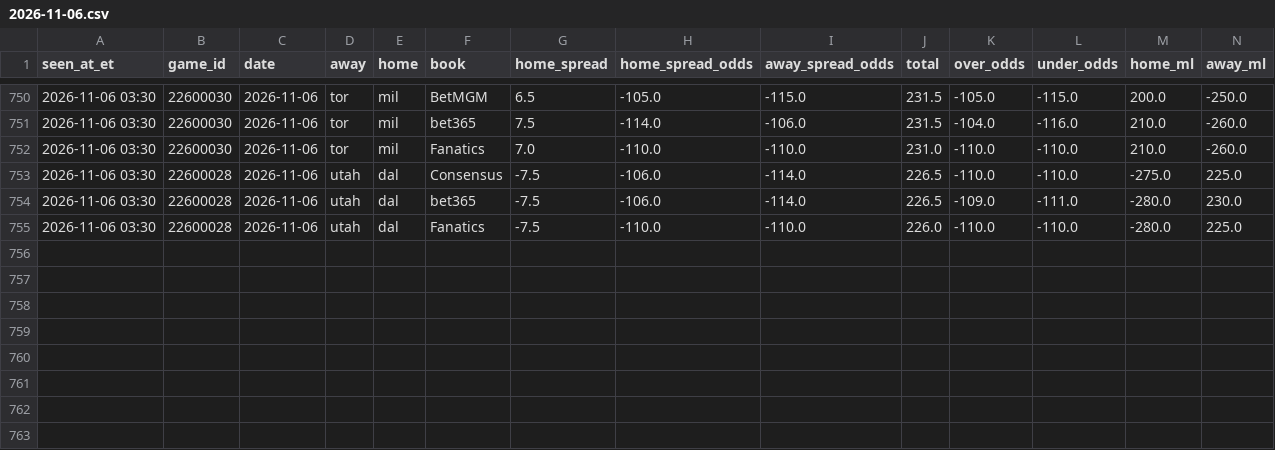
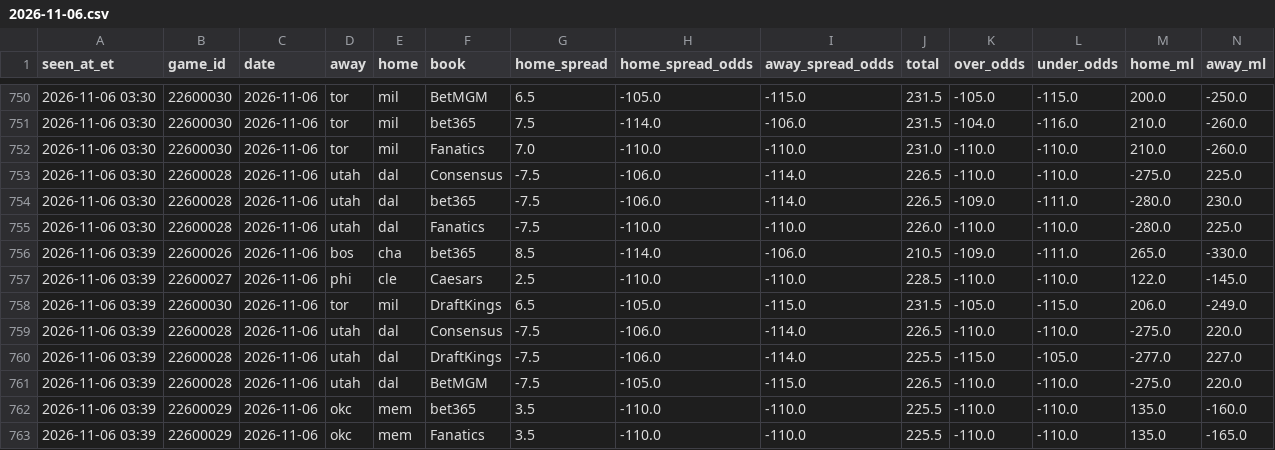
Before and after one commit to JeffreyD24/nba-mixed-model, a CSV file: research/books/2026-11-06.csv, drawn as a sheet; only a part is shown, gaps mark what is left out; the diff names each change by its address in the sheet, - before the commit and + after, or states it on an @@ line.

```diff
--- a/research/books/2026-11-06.csv
+++ b/research/books/2026-11-06.csv
+row 756: 2026-11-06 03:39 | 22600026 | 2026-11-06 | bos | cha | bet365 | 8.5 | -114.0 | -106.0 | 210.5 | -109.0 | -111.0 | 265.0 | -330.0
+row 757: 2026-11-06 03:39 | 22600027 | 2026-11-06 | phi | cle | Caesars | 2.5 | -110.0 | -110.0 | 228.5 | -110.0 | -110.0 | 122.0 | -145.0
+row 758: 2026-11-06 03:39 | 22600030 | 2026-11-06 | tor | mil | DraftKings | 6.5 | -105.0 | -115.0 | 231.5 | -105.0 | -115.0 | 206.0 | -249.0
+row 759: 2026-11-06 03:39 | 22600028 | 2026-11-06 | utah | dal | Consensus | -7.5 | -106.0 | -114.0 | 226.5 | -110.0 | -110.0 | -275.0 | 220.0
+row 760: 2026-11-06 03:39 | 22600028 | 2026-11-06 | utah | dal | DraftKings | -7.5 | -106.0 | -114.0 | 225.5 | -115.0 | -105.0 | -277.0 | 227.0
+row 761: 2026-11-06 03:39 | 22600028 | 2026-11-06 | utah | dal | BetMGM | -7.5 | -105.0 | -115.0 | 226.5 | -110.0 | -110.0 | -275.0 | 220.0
+row 762: 2026-11-06 03:39 | 22600029 | 2026-11-06 | okc | mem | bet365 | 3.5 | -110.0 | -110.0 | 225.5 | -110.0 | -110.0 | 135.0 | -160.0
+row 763: 2026-11-06 03:39 | 22600029 | 2026-11-06 | okc | mem | Fanatics | 3.5 | -110.0 | -110.0 | 225.5 | -110.0 | -110.0 | 135.0 | -165.0
```
Also changed, not shown: research/polymarket/book_2026-11-07.csv, research/polymarket/book_2026-11-08.csv, 19 other files.
